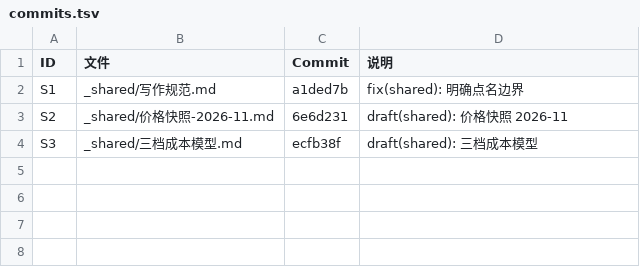
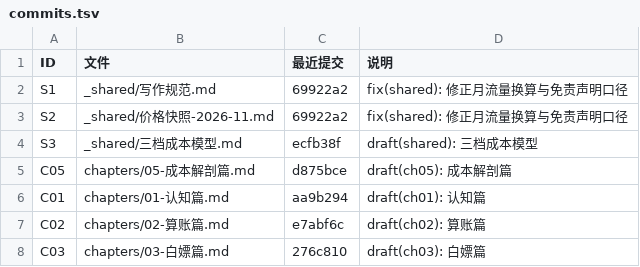
Before and after one commit to foreverturning/how-to-choice-vps, a TSV file: ops/commits.tsv, drawn as a sheet.

```diff
--- a/ops/commits.tsv
+++ b/ops/commits.tsv
@@ -1,4 +1,8 @@
-ID	文件	Commit	说明
-S1	_shared/写作规范.md	a1ded7b	fix(shared): 明确点名边界
-S2	_shared/价格快照-2026-11.md	6e6d231	draft(shared): 价格快照 2026-11
+ID	文件	最近提交	说明
+S1	_shared/写作规范.md	69922a2	fix(shared): 修正月流量换算与免责声明口径
+S2	_shared/价格快照-2026-11.md	69922a2	fix(shared): 修正月流量换算与免责声明口径
 S3	_shared/三档成本模型.md	ecfb38f	draft(shared): 三档成本模型
+C05	chapters/05-成本解剖篇.md	d875bce	draft(ch05): 成本解剖篇
+C01	chapters/01-认知篇.md	aa9b294	draft(ch01): 认知篇
+C02	chapters/02-算账篇.md	e7abf6c	draft(ch02): 算账篇
+C03	chapters/03-白嫖篇.md	276c810	draft(ch03): 白嫖篇
```
Also changed, not shown: 1 other file.
